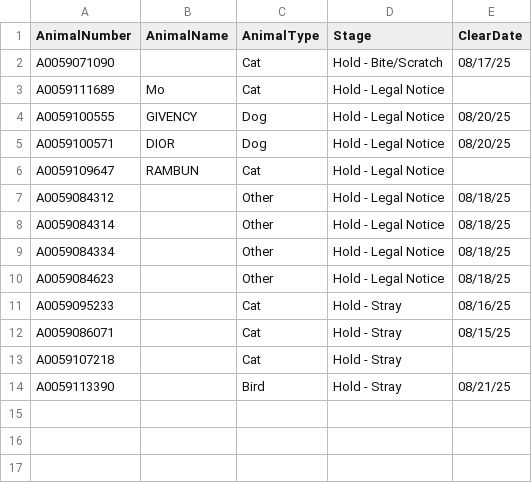
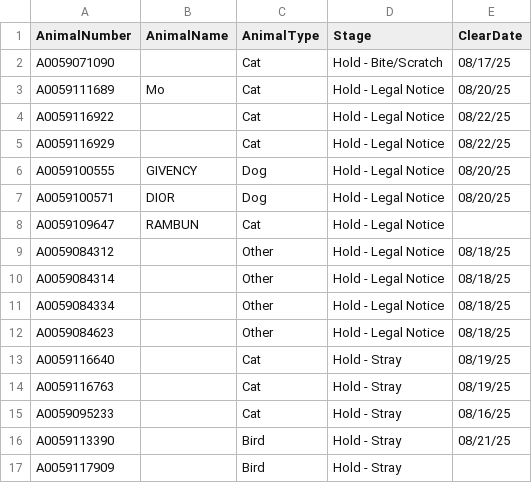
Before and after one commit to zsprowls/SPCAAutomation, a CSV file: SPCA_Rounds/clear.csv, drawn as a sheet.

```diff
--- a/SPCA_Rounds/clear.csv
+++ b/SPCA_Rounds/clear.csv
@@ -2,3 +2,5 @@ AnimalNumber,AnimalName,AnimalType,Stage,ClearDate
 A0059071090,,Cat,Hold - Bite/Scratch,08/17/25
-A0059111689,Mo,Cat,Hold - Legal Notice,
+A0059111689,Mo,Cat,Hold - Legal Notice,08/20/25
+A0059116922,,Cat,Hold - Legal Notice,08/22/25
+A0059116929,,Cat,Hold - Legal Notice,08/22/25
 A0059100555,GIVENCY,Dog,Hold - Legal Notice,08/20/25
@@ -10,5 +12,6 @@ A0059084334,,Other,Hold - Legal Notice,08/18/25
 A0059084623,,Other,Hold - Legal Notice,08/18/25
+A0059116640,,Cat,Hold - Stray,08/19/25
+A0059116763,,Cat,Hold - Stray,08/19/25
 A0059095233,,Cat,Hold - Stray,08/16/25
-A0059086071,,Cat,Hold - Stray,08/15/25
-A0059107218,,Cat,Hold - Stray,
 A0059113390,,Bird,Hold - Stray,08/21/25
+A0059117909,,Bird,Hold - Stray,
```
Also changed, not shown: __Load Files Go Here__/AnimalIntake.csv, __Load Files Go Here__/AnimalInventory.csv, 5 other files.
